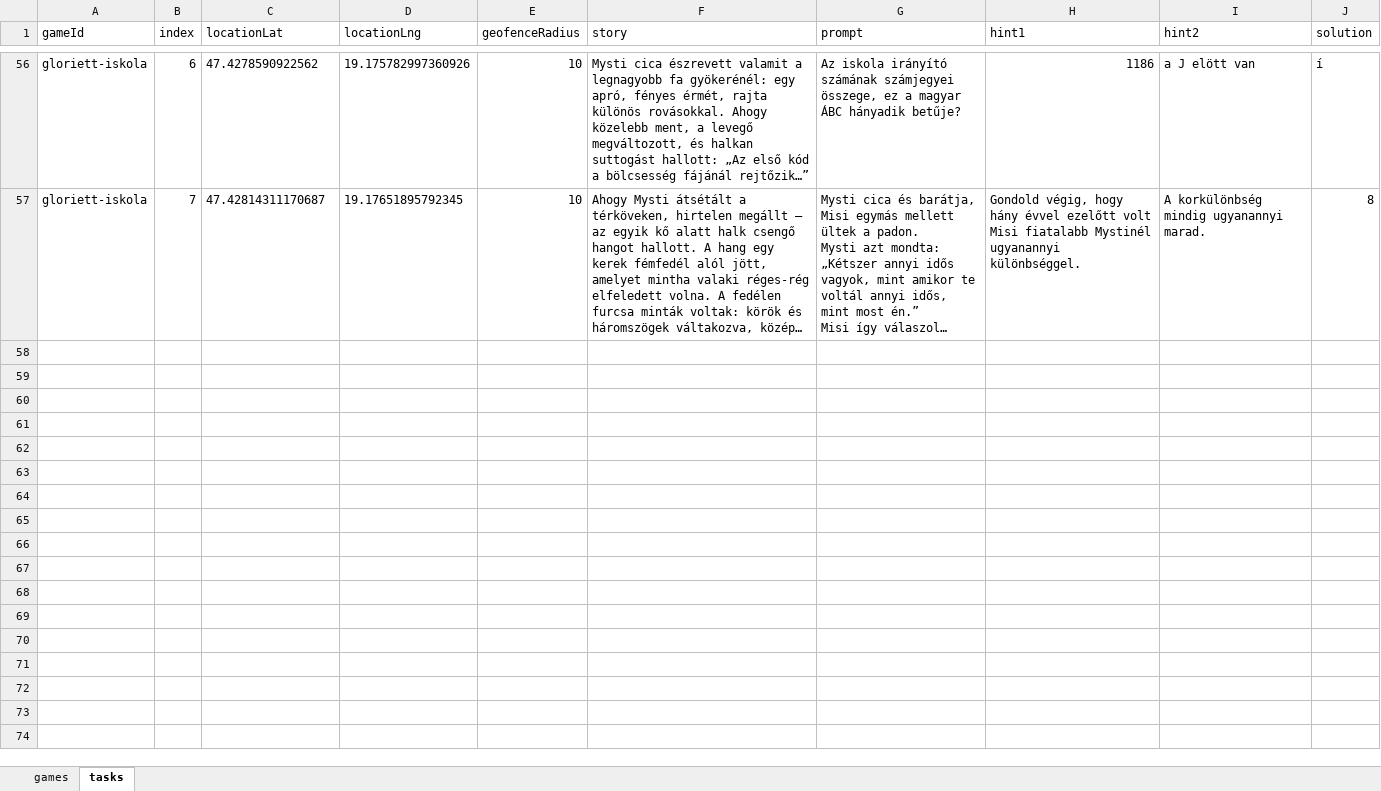
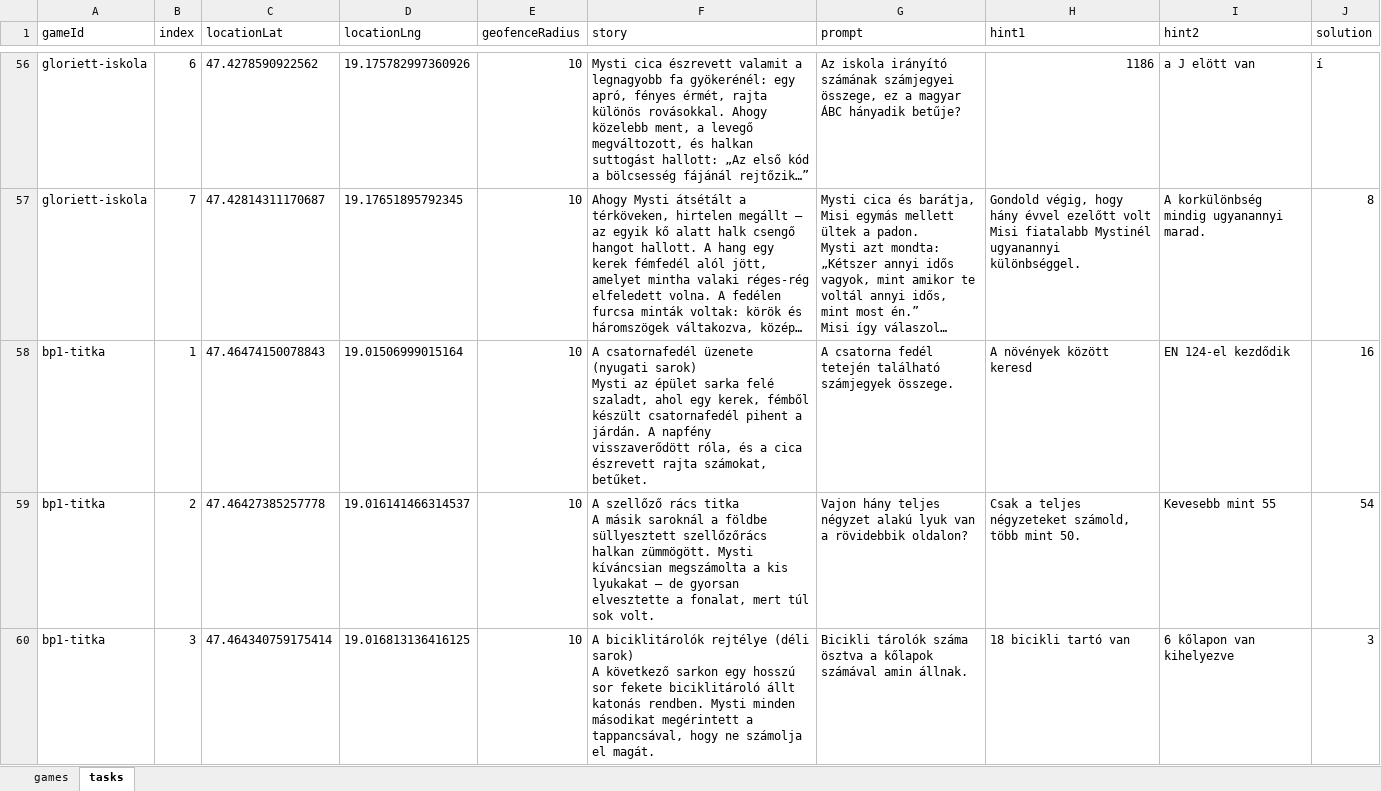
Before and after one commit to MystiGo-hu/MystiGo, an Excel workbook: games/games_free.xlsx, sheet tasks, drawn as a sheet; only a part is shown, gaps mark what is left out; long unchanged cells end in …; values as stored, in another font and other column widths than the file's, no borders; ↵ is a line break in a cell; the diff covers the shown part only; the diff names each change by its address in the sheet, - before the commit and + after, or states it on an @@ line.

Commit message:
Add files via upload

```diff
--- a/games/games_free.xlsx (sheet tasks)
+++ b/games/games_free.xlsx (sheet tasks)
+row 58: bp1-titka | 1 | 47.46474150078843 | 19.01506999015164 | 10 | A csatornafedél üzenete (nyugati sarok) ↵ Mysti az épület sarka felé szaladt, ahol egy kerek, fémből készült csatornafedél pihent a járdán. A napfény visszaverődött róla, és a cica észrevett rajta számokat, betűket. | A csatorna fedél tetején található számjegyek összege. | A növények között keresd | EN 124-el kezdődik | 16
+row 59: bp1-titka | 2 | 47.46427385257778 | 19.016141466314537 | 10 | A szellőző rács titka ↵ A másik saroknál a földbe süllyesztett szellőzőrács halkan zümmögött. Mysti kíváncsian megszámolta a kis lyukakat – de gyorsan elvesztette a fonalat, mert túl sok volt. | Vajon hány teljes négyzet alakú lyuk van a rövidebbik oldalon? | Csak a teljes négyzeteket számold, több mint 50. | Kevesebb mint 55 | 54
+row 60: bp1-titka | 3 | 47.464340759175414 | 19.016813136416125 | 10 | A biciklitárolók rejtélye (déli sarok) ↵ A következő sarkon egy hosszú sor fekete biciklitároló állt katonás rendben. Mysti minden másodikat megérintett a tappancsával, hogy ne számolja el magát. | Bicikli tárolók száma ösztva a kőlapok számával amin állnak. | 18 bicikli tartó van | 6 kőlapon van kihelyezve | 3
```
Also changed, not shown: 2 added rows elsewhere in this sheet, sheet games.
